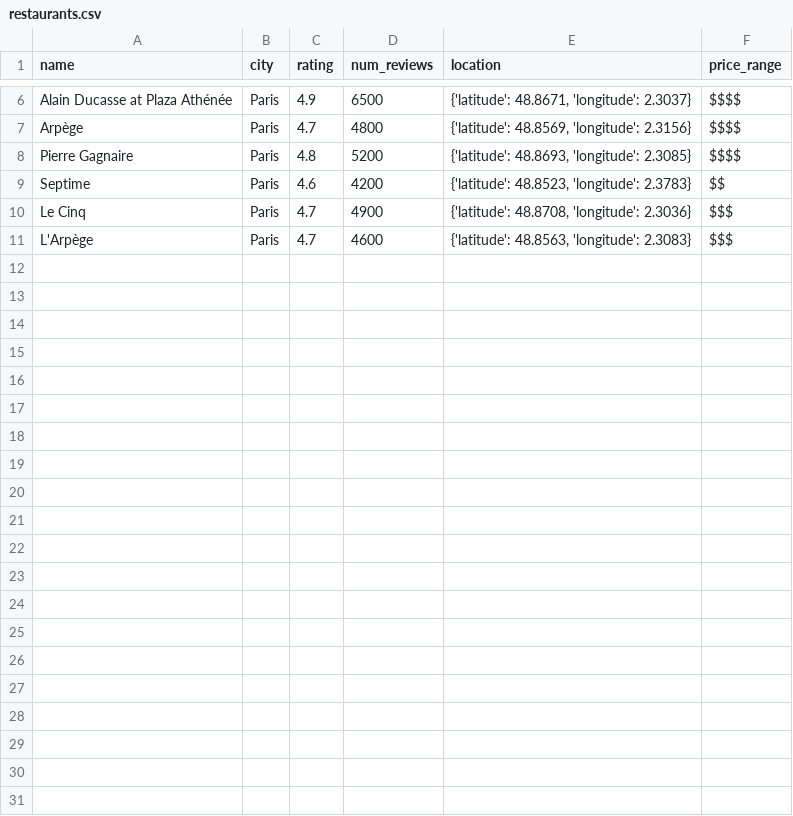
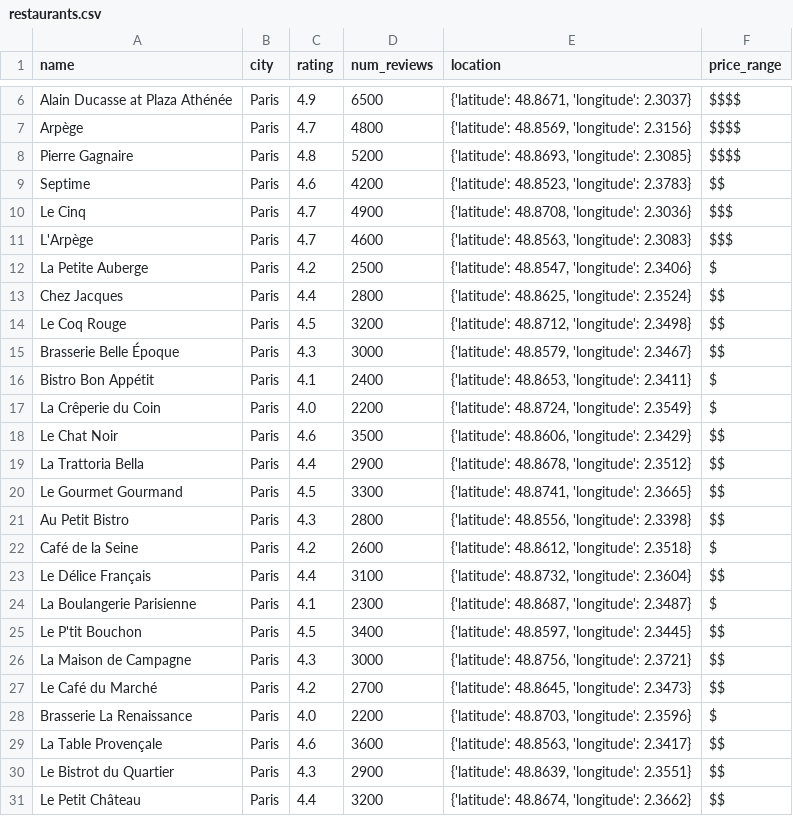
Before and after one commit to jazminvaleriano/travel_planner, a CSV file: data/restaurants.csv, drawn as a sheet; only a part is shown, gaps mark what is left out; the diff names each change by its address in the sheet, - before the commit and + after, or states it on an @@ line.

```diff
--- a/data/restaurants.csv
+++ b/data/restaurants.csv
+row 12: La Petite Auberge | Paris | 4.2 | 2500 | {'latitude': 48.8547, 'longitude': 2.3406} | $
+row 13: Chez Jacques | Paris | 4.4 | 2800 | {'latitude': 48.8625, 'longitude': 2.3524} | $$
+row 14: Le Coq Rouge | Paris | 4.5 | 3200 | {'latitude': 48.8712, 'longitude': 2.3498} | $$
+row 15: Brasserie Belle Époque | Paris | 4.3 | 3000 | {'latitude': 48.8579, 'longitude': 2.3467} | $$
+row 16: Bistro Bon Appétit | Paris | 4.1 | 2400 | {'latitude': 48.8653, 'longitude': 2.3411} | $
+row 17: La Crêperie du Coin | Paris | 4.0 | 2200 | {'latitude': 48.8724, 'longitude': 2.3549} | $
+row 18: Le Chat Noir | Paris | 4.6 | 3500 | {'latitude': 48.8606, 'longitude': 2.3429} | $$
+row 19: La Trattoria Bella | Paris | 4.4 | 2900 | {'latitude': 48.8678, 'longitude': 2.3512} | $$
+row 20: Le Gourmet Gourmand | Paris | 4.5 | 3300 | {'latitude': 48.8741, 'longitude': 2.3665} | $$
+row 21: Au Petit Bistro | Paris | 4.3 | 2800 | {'latitude': 48.8556, 'longitude': 2.3398} | $$
+row 22: Café de la Seine | Paris | 4.2 | 2600 | {'latitude': 48.8612, 'longitude': 2.3518} | $
+row 23: Le Délice Français | Paris | 4.4 | 3100 | {'latitude': 48.8732, 'longitude': 2.3604} | $$
+row 24: La Boulangerie Parisienne | Paris | 4.1 | 2300 | {'latitude': 48.8687, 'longitude': 2.3487} | $
+row 25: Le P'tit Bouchon | Paris | 4.5 | 3400 | {'latitude': 48.8597, 'longitude': 2.3445} | $$
+row 26: La Maison de Campagne | Paris | 4.3 | 3000 | {'latitude': 48.8756, 'longitude': 2.3721} | $$
+row 27: Le Café du Marché | Paris | 4.2 | 2700 | {'latitude': 48.8645, 'longitude': 2.3473} | $$
+row 28: Brasserie La Renaissance | Paris | 4.0 | 2200 | {'latitude': 48.8703, 'longitude': 2.3596} | $
+row 29: La Table Provençale | Paris | 4.6 | 3600 | {'latitude': 48.8563, 'longitude': 2.3417} | $$
+row 30: Le Bistrot du Quartier | Paris | 4.3 | 2900 | {'latitude': 48.8639, 'longitude': 2.3551} | $$
+row 31: Le Petit Château | Paris | 4.4 | 3200 | {'latitude': 48.8674, 'longitude': 2.3662} | $$
```
Also changed, not shown: itinerary.csv, 5 other files.
